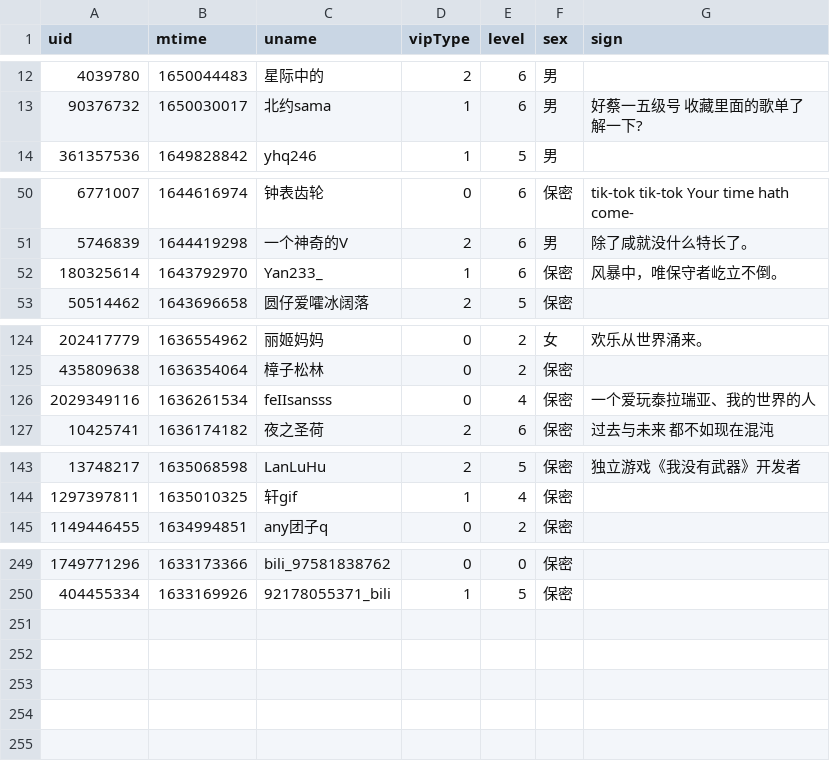
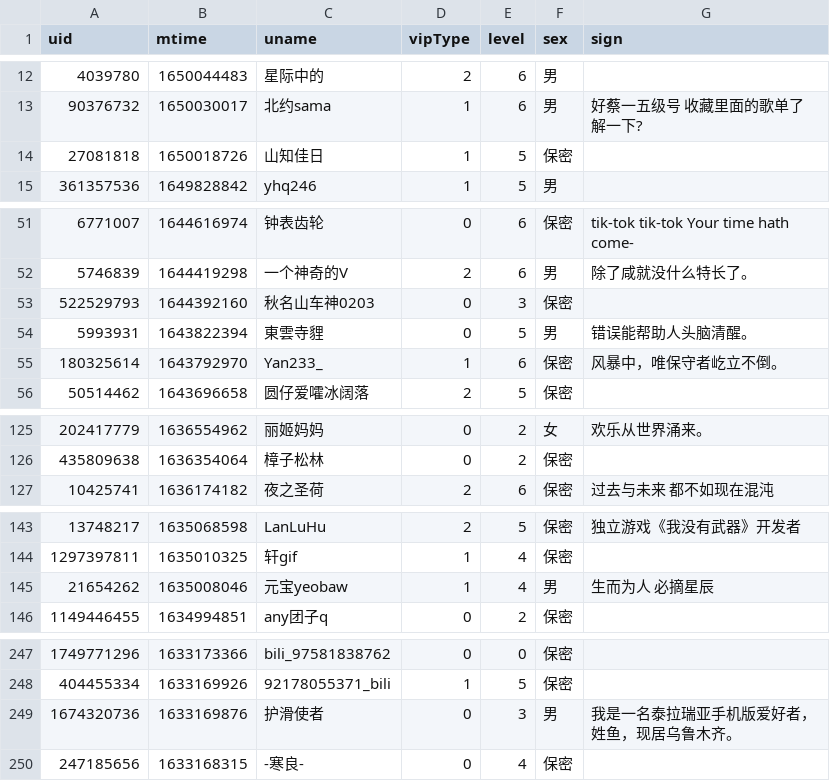
Before and after one commit to Brx86/web, a CSV file: 25773550/Ayatale.csv, drawn as a sheet; only a part is shown, gaps mark what is left out; the diff covers the shown part only.

```diff
--- a/25773550/Ayatale.csv
+++ b/25773550/Ayatale.csv
@@ -13,2 +13,3 @@ uid,mtime,uname,vipType,level,sex,sign
 90376732,1650030017,北约sama,1,6,男,好́蔡一五级号 收藏里面的歌单了解一下?
+27081818,1650018726,山知佳日,1,5,保密,
 361357536,1649828842,yhq246,1,5,男,
@@ -51,2 +52,4 @@ uid,mtime,uname,vipType,level,sex,sign
 5746839,1644419298,一个神奇的V,2,6,男,除了咸就没什么特长了。
+522529793,1644392160,秋名山车神0203,0,3,保密,
+5993931,1643822394,東雲寺貍,0,5,男,错误能帮助人头脑清醒。
 180325614,1643792970,Yan233_,1,6,保密,风暴中，唯保守者屹立不倒。
@@ -125,3 +126,2 @@ uid,mtime,uname,vipType,level,sex,sign
 435809638,1636354064,樟子松林,0,2,保密,
-2029349116,1636261534,feIIsansss,0,4,保密,一个爱玩泰拉瑞亚、我的世界的人
 10425741,1636174182,夜之圣荷,2,6,保密,过去与未来 都不如现在混沌
@@ -144,2 +144,3 @@ uid,mtime,uname,vipType,level,sex,sign
 1297397811,1635010325,轩gif,1,4,保密,
+21654262,1635008046,元宝yeobaw,1,4,男,生而为人 必摘星辰
 1149446455,1634994851,any团子q,0,2,保密,
@@ -250 +248,3 @@ uid,mtime,uname,vipType,level,sex,sign
 404455334,1633169926,92178055371_bili,1,5,保密,
+1674320736,1633169876,护滑使者,0,3,男,我是一名泰拉瑞亚手机版爱好者，姓鱼，现居乌鲁木齐。
+247185656,1633168315,-寒良-,0,4,保密,
```
Also changed, not shown: 6 added rows and 11 removed rows elsewhere in this file, 172809260/晨露ZLQ.csv, 439916362/朝色泛起之际_.csv, 3 other files.
